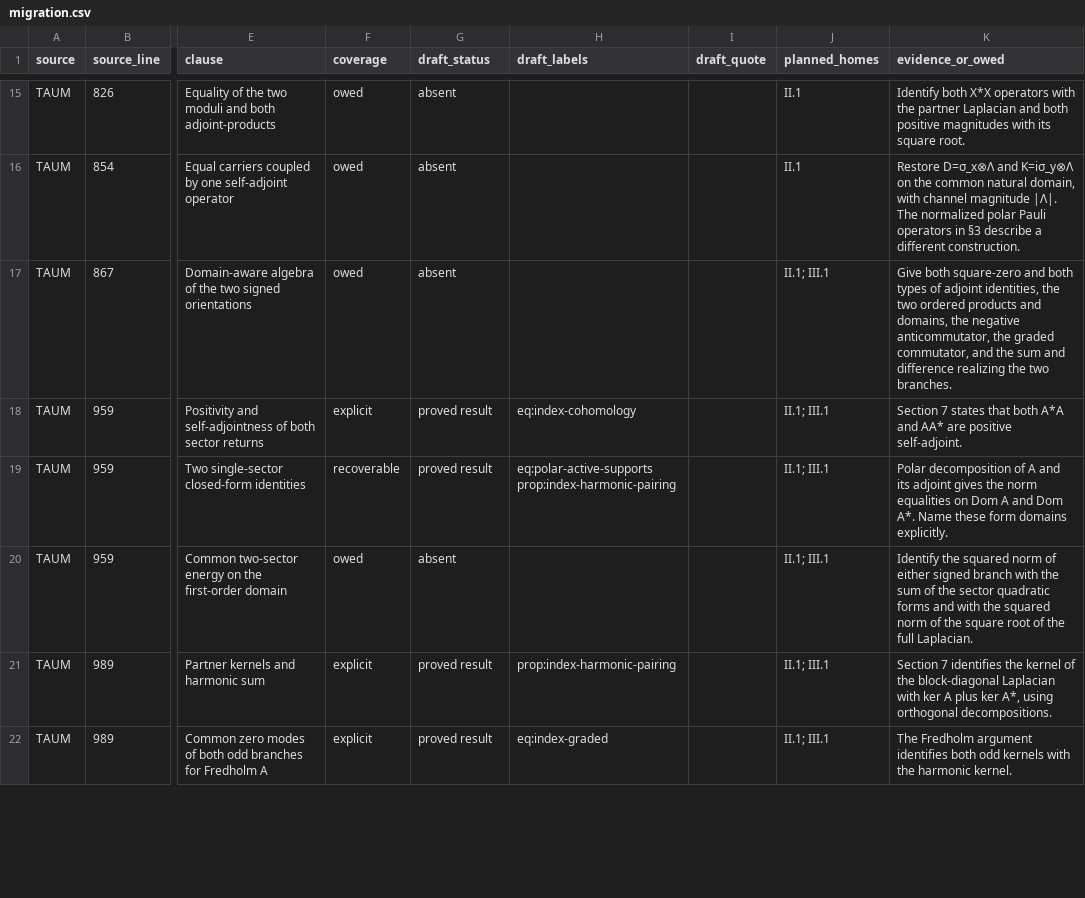
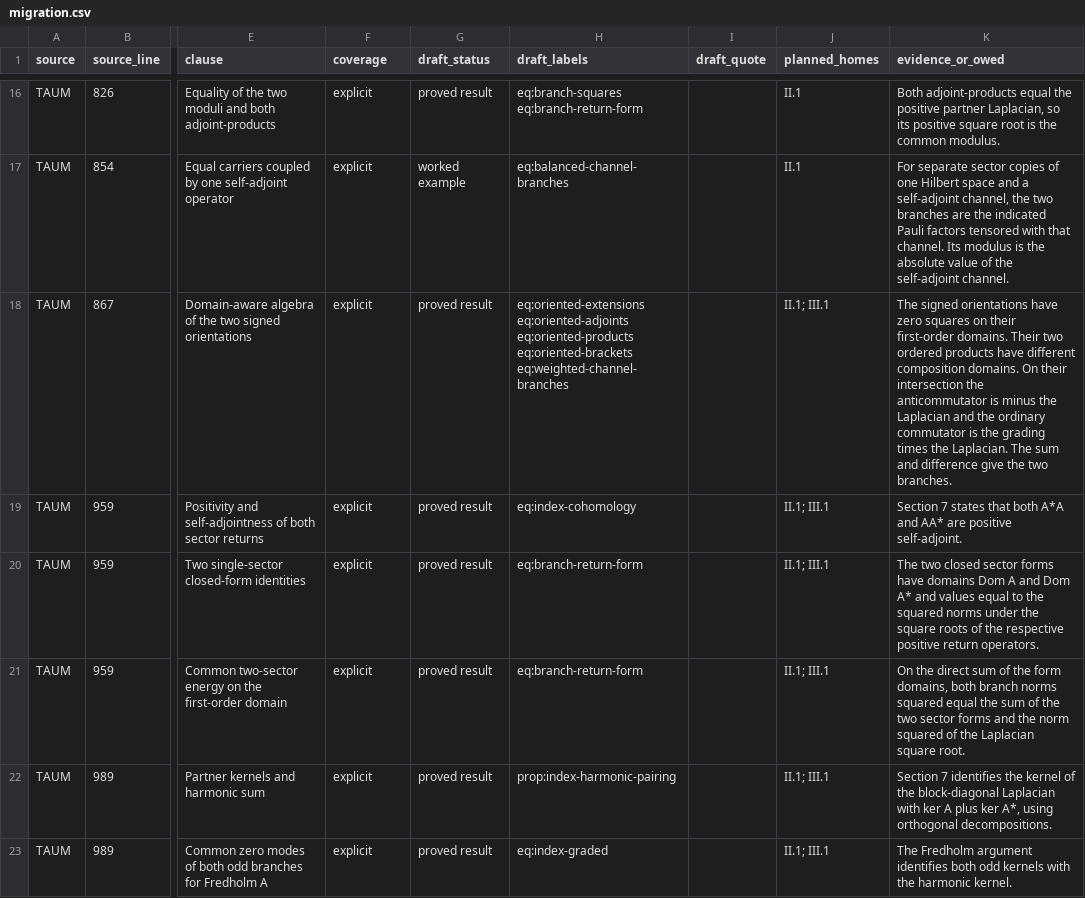
Before and after one commit to AlphaOmega-Institute/AlphaOmega-Theory, a CSV file: consolidation/inventory/migration.csv, drawn as a sheet; only a part is shown, gaps mark what is left out; addresses are those after the commit; the diff covers the shown part only; the diff names each change by its address in the sheet, - before the commit and + after, or states it on an @@ line.

Commit message:
Port the fundamental decomposition and odd extensions of a closed channel
Prove the Hilbert and Krein classifications on grading-invariant domains, identify both polar phases and the domains of the ordered returns, and compare weighted and normalized rotations in the oscillator. Track the corresponding TAUM and LG clauses and add six checks.

```diff
--- a/consolidation/inventory/migration.csv
+++ b/consolidation/inventory/migration.csv
-F16:F18 (coverage): owed
+F16:F18 (coverage): explicit
-G16 (draft_status): absent
+G16 (draft_status): proved result
-H16 (draft_labels): (empty)
+H16 (draft_labels): eq:branch-squares eq:branch-return-form
-K16 (evidence_or_owed): Identify both X*X operators with the partner Laplacian and both positive magnitudes with its square root.
+K16 (evidence_or_owed): Both adjoint-products equal the positive partner Laplacian, so its positive square root is the common modulus.
-G17 (draft_status): absent
+G17 (draft_status): worked example
-H17 (draft_labels): (empty)
+H17 (draft_labels): eq:balanced-channel-branches
-K17 (evidence_or_owed): Restore D=σ_x⊗Λ and K=iσ_y⊗Λ on the common natural domain, with channel magnitude |Λ|. The normalized polar Pauli operators in §3 describe a different construction.
+K17 (evidence_or_owed): For separate sector copies of one Hilbert space and a self-adjoint channel, the two branches are the indicated Pauli factors tensored with that channel. Its modulus is the absolute value of the self-adjoint channel.
-G18 (draft_status): absent
+G18 (draft_status): proved result
-H18 (draft_labels): (empty)
+H18 (draft_labels): eq:oriented-extensions eq:oriented-adjoints eq:oriented-products eq:oriented-brackets eq:weighted-channel-branches
-K18 (evidence_or_owed): Give both square-zero and both types of adjoint identities, the two ordered products and domains, the negative anticommutator, the graded commutator, and the sum and difference realizing the two…
+K18 (evidence_or_owed): The signed orientations have zero squares on their first-order domains. Their two ordered products have different composition domains. On their intersection the anticommutator is minus the Laplacian and the ordinary commutator is the grading times the Laplacian. The sum and difference give the two…
-F20 (coverage): recoverable
+F20 (coverage): explicit
-H20 (draft_labels): eq:polar-active-supports prop:index-harmonic-pairing
+H20 (draft_labels): eq:branch-return-form
-K20 (evidence_or_owed): Polar decomposition of A and its adjoint gives the norm equalities on Dom A and Dom A*. Name these form domains explicitly.
+K20 (evidence_or_owed): The two closed sector forms have domains Dom A and Dom A* and values equal to the squared norms under the square roots of the respective positive return operators.
-F21 (coverage): owed
+F21 (coverage): explicit
-G21 (draft_status): absent
+G21 (draft_status): proved result
-H21 (draft_labels): (empty)
+H21 (draft_labels): eq:branch-return-form
-K21 (evidence_or_owed): Identify the squared norm of either signed branch with the sum of the sector quadratic forms and with the squared norm of the square root of the full Laplacian.
+K21 (evidence_or_owed): On the direct sum of the form domains, both branch norms squared equal the sum of the two sector forms and the norm squared of the Laplacian square root.
```
Also changed, not shown: 1 added row and 116 edited cells elsewhere in this file, consolidation/inventory/heading_queue.csv, 7 other files.
